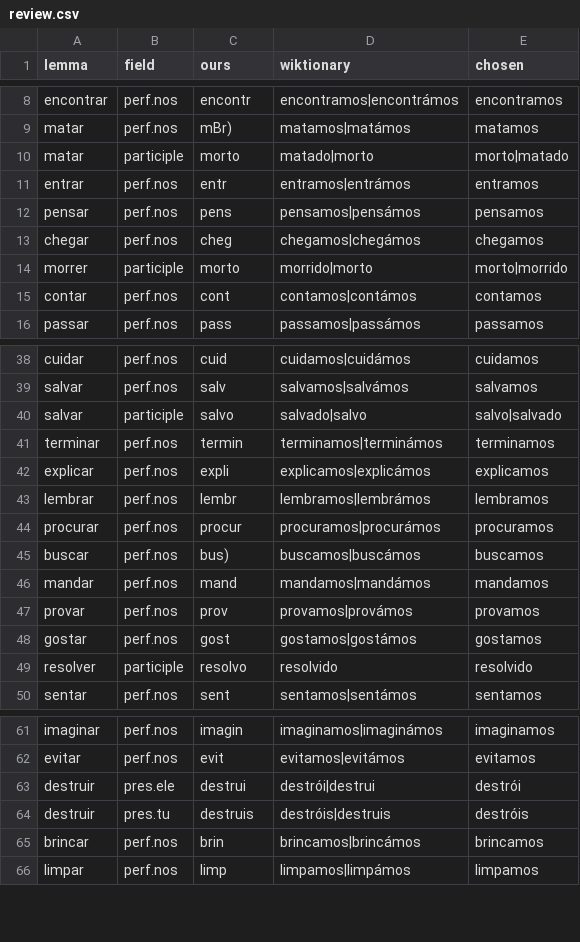
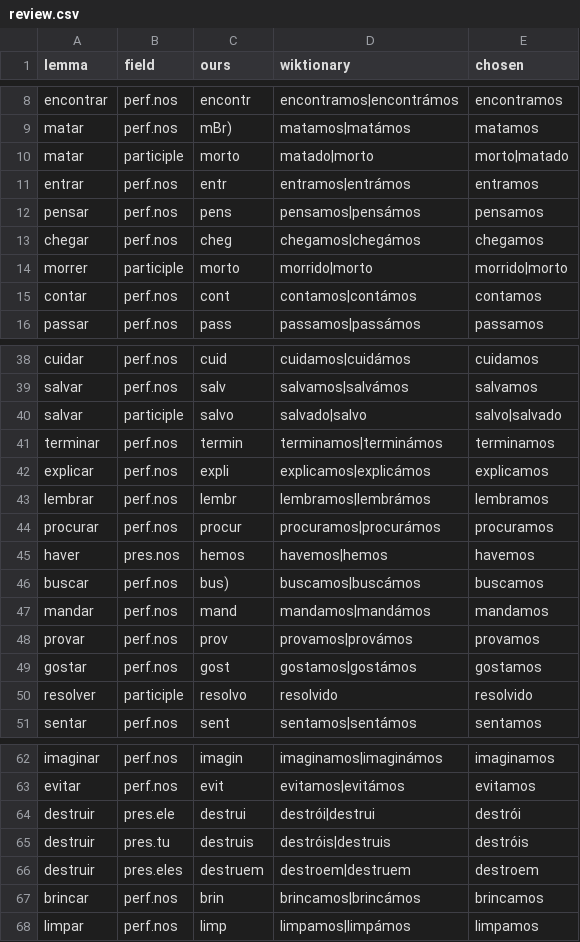
Before and after one commit to MaksymilianWojnowski/Fala, a CSV file: pipeline/review.csv, drawn as a sheet; only a part is shown, gaps mark what is left out.

```diff
--- a/pipeline/review.csv
+++ b/pipeline/review.csv
@@ -13,3 +13,3 @@ pensar,perf.nos,pens,pensamos|pensámos,pensamos
 chegar,perf.nos,cheg,chegamos|chegámos,chegamos
-morrer,participle,morto,morrido|morto,morto|morrido
+morrer,participle,morto,morrido|morto,morrido|morto
 contar,perf.nos,cont,contamos|contámos,contamos
@@ -44,2 +44,3 @@ lembrar,perf.nos,lembr,lembramos|lembrámos,lembramos
 procurar,perf.nos,procur,procuramos|procurámos,procuramos
+haver,pres.nos,hemos,havemos|hemos,havemos
 buscar,perf.nos,bus),buscamos|buscámos,buscamos
@@ -64,2 +65,3 @@ destruir,pres.ele,destrui,destrói|destrui,destrói
 destruir,pres.tu,destruis,destróis|destruis,destróis
+destruir,pres.eles,destruem,destroem|destruem,destroem
 brincar,perf.nos,brin,brincamos|brincámos,brincamos
```
Also changed, not shown: 4 other files.
